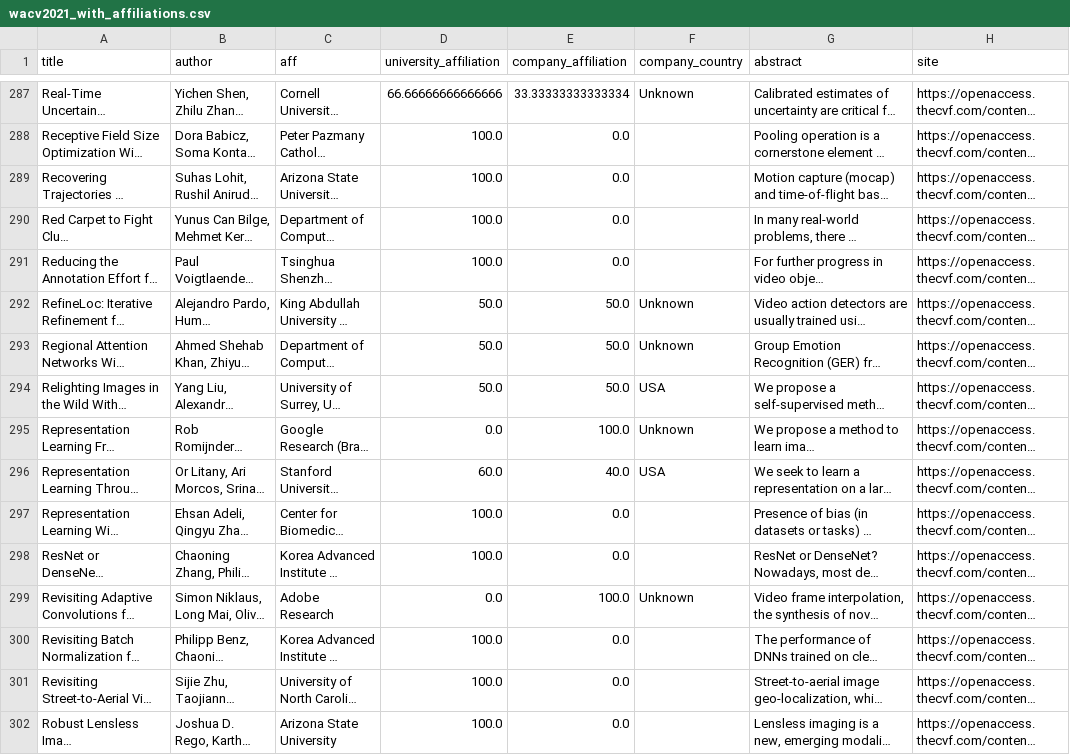
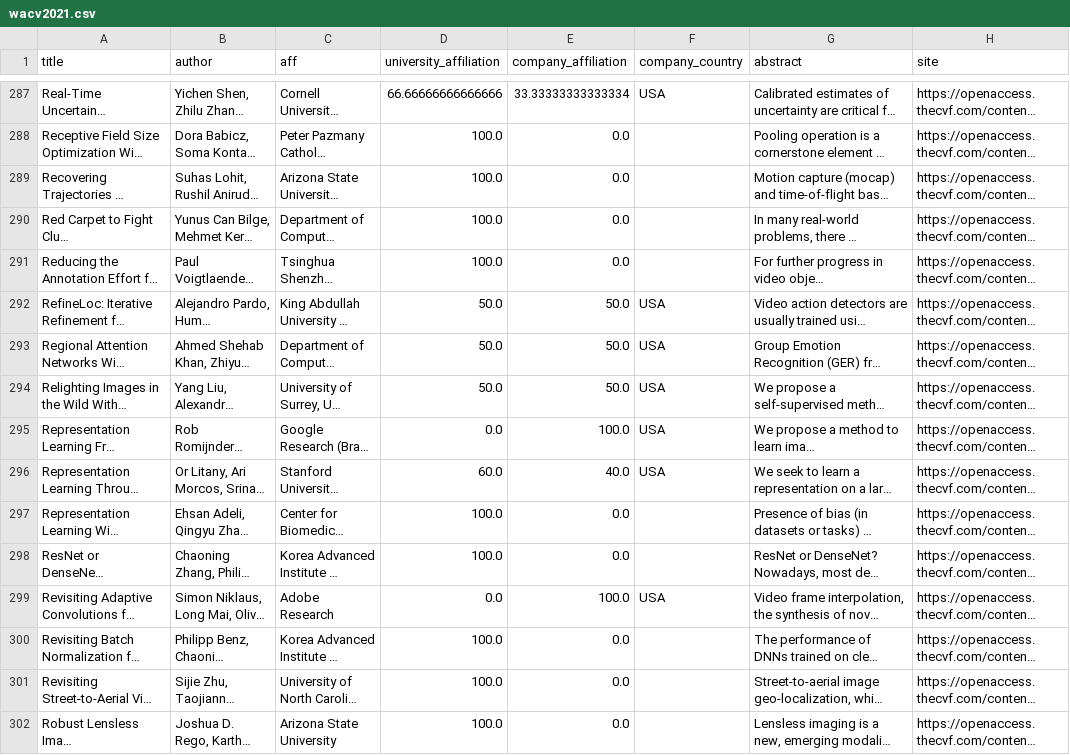
Before and after one commit to mervekocabas/Data_Literacy, a CSV file: data/wacv_preprocessed/wacv2021.csv (was data/wacv/wacv2021_with_affiliations.csv), drawn as a sheet; only a part is shown, gaps mark what is left out; long unchanged cells end in …; the diff covers the shown part only; the diff names each change by its address in the sheet, - before the commit and + after, or states it on an @@ line.

```diff
--- a/data/wacv/wacv2021_with_affiliations.csv
+++ b/data/wacv_preprocessed/wacv2021.csv
-F287 (company_country): Unknown
+F287 (company_country): USA
-F292:F293 (company_country): Unknown
+F292:F293 (company_country): USA
-F295 (company_country): Unknown
+F295 (company_country): USA
-F299 (company_country): Unknown
+F299 (company_country): USA
```
Also changed, not shown: 131 edited cells elsewhere in this file, data/wacv_preprocessed/wacv2020.csv, data/wacv_preprocessed/wacv2022.csv, 11 other files.
